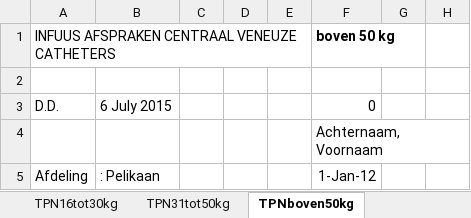
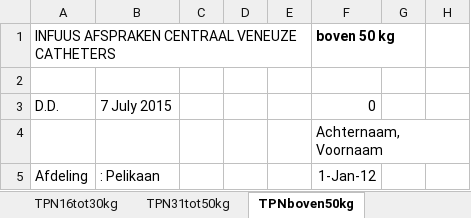
Before and after one commit to halcwb/prescriber, an Excel workbook: ICAP/Afspraken2015.xlsm, sheet TPNboven50kg, drawn as a sheet; only a part is shown; values as stored, in another font and other column widths than the file's, no borders; 1 other sheet too large or unreadable and not compared; the diff names each change by its address in the sheet, - before the commit and + after, or states it on an @@ line.

```diff
--- a/ICAP/Afspraken2015.xlsm (sheet TPNboven50kg)
+++ b/ICAP/Afspraken2015.xlsm (sheet TPNboven50kg)
-B3: 6 July 2015
+B3: 7 July 2015
```
Also changed, not shown: sheet Instellen, sheet AfsprakenCMV, sheet Infusen, sheet Intake, sheet MedicatieIV, sheet Med_disc, 5 more sheets, charts or pictures, 4 other files.
